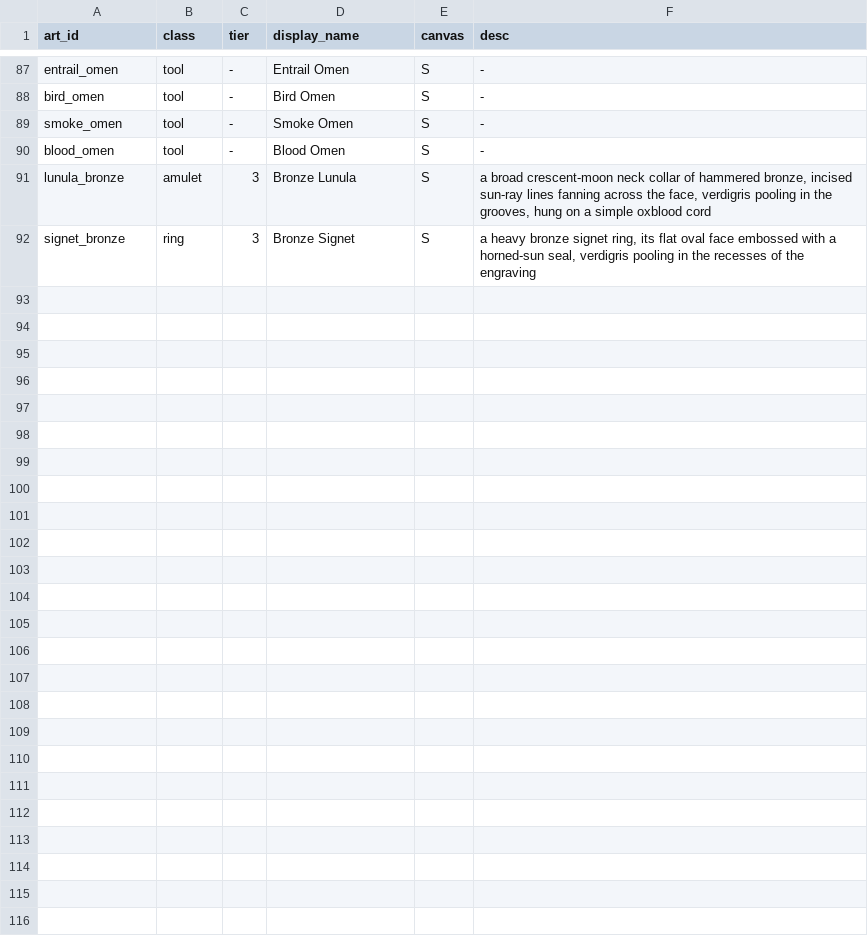
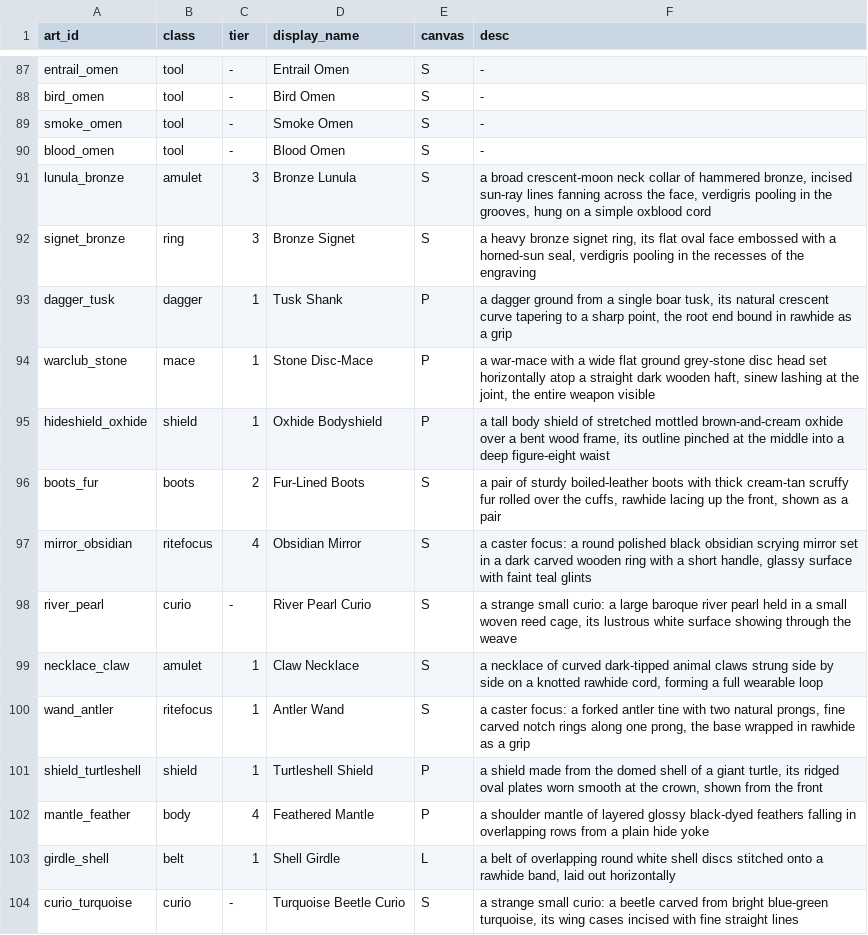
Before and after one commit to alexkorol/WIZARD, a TSV file: tools/rpg_inventory/core/targets.tsv, drawn as a sheet; only a part is shown, gaps mark what is left out; the diff names each change by its address in the sheet, - before the commit and + after, or states it on an @@ line.

```diff
--- a/tools/rpg_inventory/core/targets.tsv
+++ b/tools/rpg_inventory/core/targets.tsv
+row 93: dagger_tusk | dagger | 1 | Tusk Shank | P | a dagger ground from a single boar tusk, its natural crescent curve tapering to a sharp point, the root end bound in rawhide as a grip
+row 94: warclub_stone | mace | 1 | Stone Disc-Mace | P | a war-mace with a wide flat ground grey-stone disc head set horizontally atop a straight dark wooden haft, sinew lashing at the joint, the entire weapon visible
+row 95: hideshield_oxhide | shield | 1 | Oxhide Bodyshield | P | a tall body shield of stretched mottled brown-and-cream oxhide over a bent wood frame, its outline pinched at the middle into a deep figure-eight waist
+row 96: boots_fur | boots | 2 | Fur-Lined Boots | S | a pair of sturdy boiled-leather boots with thick cream-tan scruffy fur rolled over the cuffs, rawhide lacing up the front, shown as a pair
+row 97: mirror_obsidian | ritefocus | 4 | Obsidian Mirror | S | a caster focus: a round polished black obsidian scrying mirror set in a dark carved wooden ring with a short handle, glassy surface with faint teal glints
+row 98: river_pearl | curio | - | River Pearl Curio | S | a strange small curio: a large baroque river pearl held in a small woven reed cage, its lustrous white surface showing through the weave
+row 99: necklace_claw | amulet | 1 | Claw Necklace | S | a necklace of curved dark-tipped animal claws strung side by side on a knotted rawhide cord, forming a full wearable loop
+row 100: wand_antler | ritefocus | 1 | Antler Wand | S | a caster focus: a forked antler tine with two natural prongs, fine carved notch rings along one prong, the base wrapped in rawhide as a grip
+row 101: shield_turtleshell | shield | 1 | Turtleshell Shield | P | a shield made from the domed shell of a giant turtle, its ridged oval plates worn smooth at the crown, shown from the front
+row 102: mantle_feather | body | 4 | Feathered Mantle | P | a shoulder mantle of layered glossy black-dyed feathers falling in overlapping rows from a plain hide yoke
+row 103: girdle_shell | belt | 1 | Shell Girdle | L | a belt of overlapping round white shell discs stitched onto a rawhide band, laid out horizontally
+row 104: curio_turquoise | curio | - | Turquoise Beetle Curio | S | a strange small curio: a beetle carved from bright blue-green turquoise, its wing cases incised with fine straight lines
```
Also changed, not shown: 24 other files.
